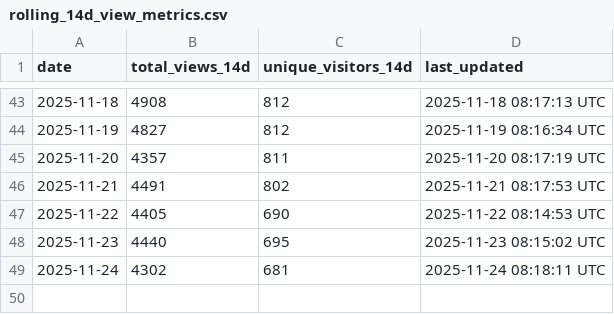
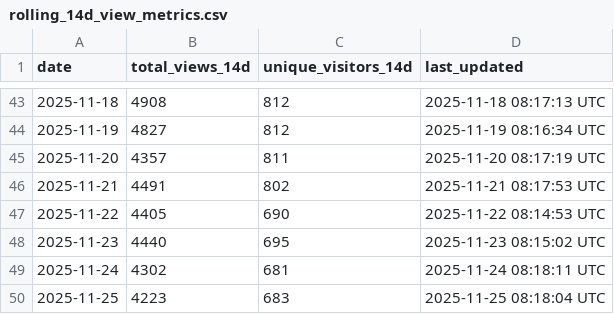
Before and after one commit to robotmcp/ros-mcp-server, a CSV file: .metrics/rolling_14d_view_metrics.csv, drawn as a sheet; only a part is shown, gaps mark what is left out.

```diff
--- a/.metrics/rolling_14d_view_metrics.csv
+++ b/.metrics/rolling_14d_view_metrics.csv
@@ -49 +49,2 @@ date,total_views_14d,unique_visitors_14d,last_updated
 2025-11-24,4302,681,2025-11-24 08:18:11 UTC
+2025-11-25,4223,683,2025-11-25 08:18:04 UTC
```
Also changed, not shown: .metrics/daily_view_metrics.csv.
